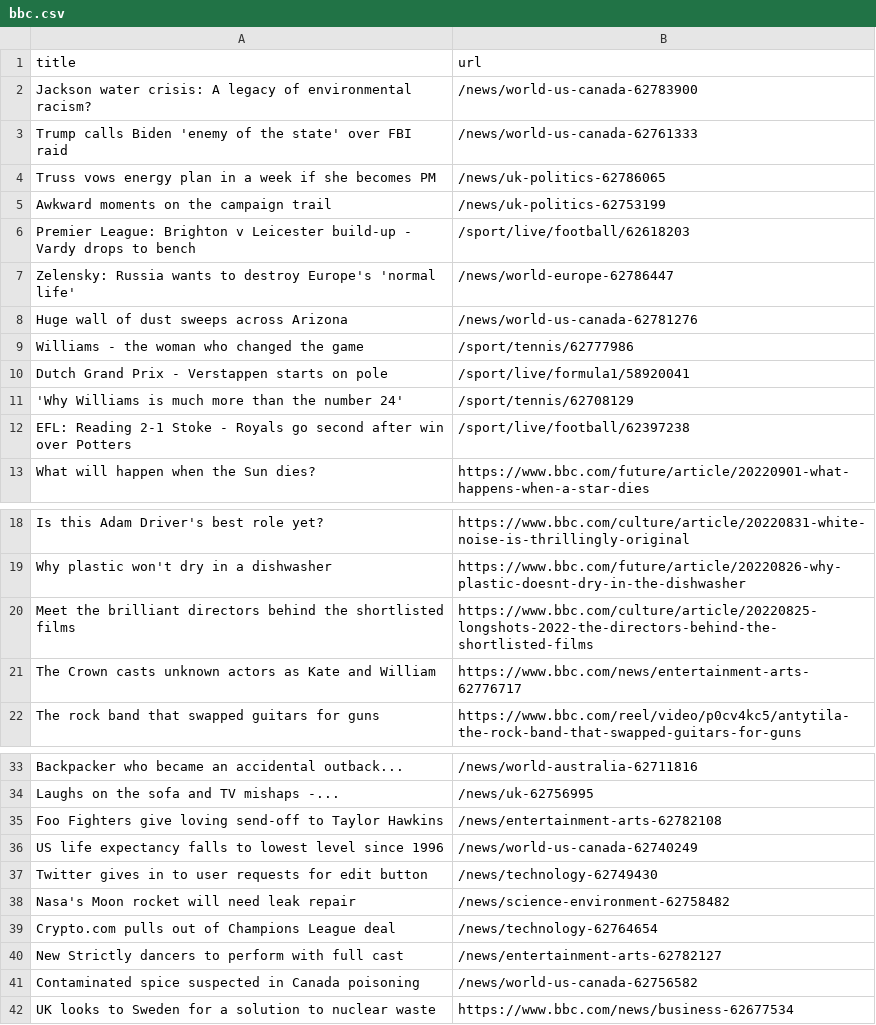
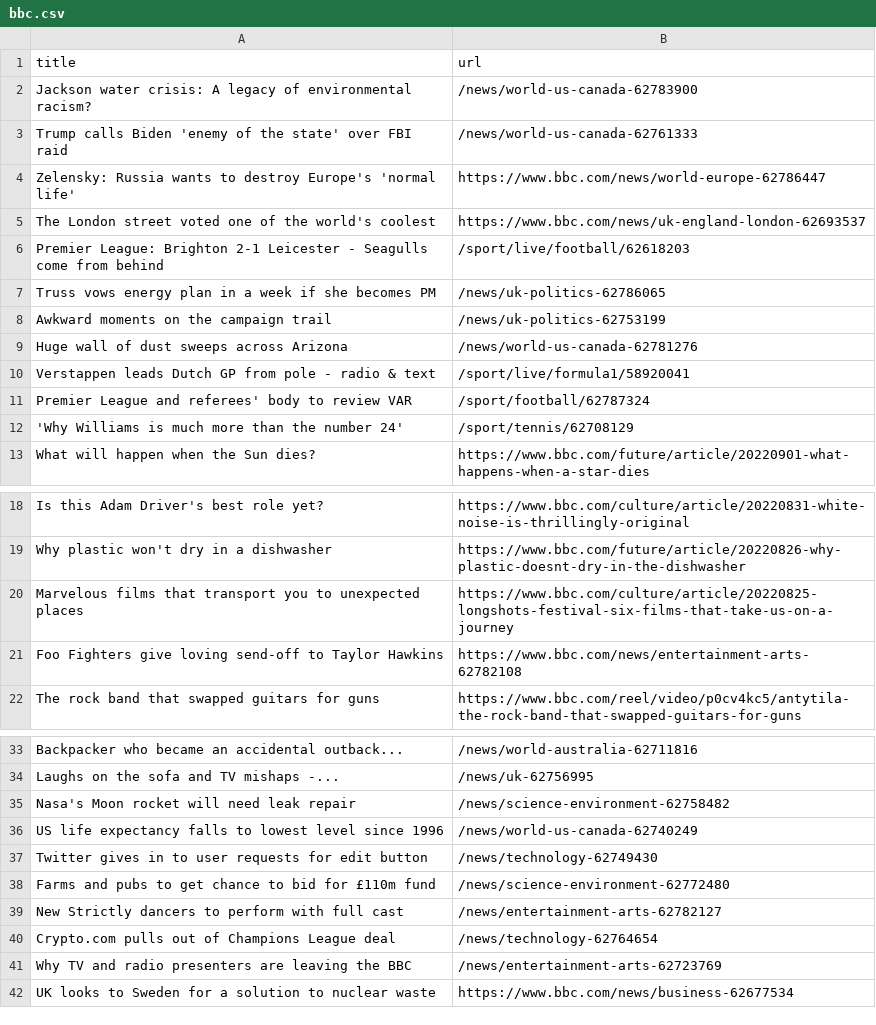
Before and after one commit to tengj98/automatic-scraper-bbc, a CSV file: bbc.csv, drawn as a sheet; only a part is shown, gaps mark what is left out.

```diff
--- a/bbc.csv
+++ b/bbc.csv
@@ -3,11 +3,11 @@ Jackson water crisis: A legacy of environmental racism?,/news/world-us-canada-62
 Trump calls Biden 'enemy of the state' over FBI raid,/news/world-us-canada-62761333
+Zelensky: Russia wants to destroy Europe's 'normal life',https://www.bbc.com/news/world-europe-62786447
+The London street voted one of the world's coolest,https://www.bbc.com/news/uk-england-london-62693537
+Premier League: Brighton 2-1 Leicester - Seagulls come from behind,/sport/live/football/62618203
 Truss vows energy plan in a week if she becomes PM,/news/uk-politics-62786065
 Awkward moments on the campaign trail,/news/uk-politics-62753199
-Premier League: Brighton v Leicester build-up - Vardy drops to bench,/sport/live/football/62618203
-Zelensky: Russia wants to destroy Europe's 'normal life',/news/world-europe-62786447
 Huge wall of dust sweeps across Arizona,/news/world-us-canada-62781276
-Williams - the woman who changed the game,/sport/tennis/62777986
-Dutch Grand Prix - Verstappen starts on pole,/sport/live/formula1/58920041
+Verstappen leads Dutch GP from pole - radio & text,/sport/live/formula1/58920041
+Premier League and referees' body to review VAR,/sport/football/62787324
 'Why Williams is much more than the number 24',/sport/tennis/62708129
-EFL: Reading 2-1 Stoke - Royals go second after win over Potters,/sport/live/football/62397238
 What will happen when the Sun dies?,https://www.bbc.com/future/article/20220901-what-happens-when-a-star-dies
@@ -19,4 +19,4 @@ Is this Adam Driver's best role yet?,https://www.bbc.com/culture/article/2022083
 Why plastic won't dry in a dishwasher,https://www.bbc.com/future/article/20220826-why-plastic-doesnt-dry-in-the-dishwasher
-Meet the brilliant directors behind the shortlisted films,https://www.bbc.com/culture/article/20220825-longshots-2022-the-directors-behind-the-shortlisted-films
-The Crown casts unknown actors as Kate and William,https://www.bbc.com/news/entertainment-arts-62776717
+Marvelous films that transport you to unexpected places,https://www.bbc.com/culture/article/20220825-longshots-festival-six-films-that-take-us-on-a-journey
+Foo Fighters give loving send-off to Taylor Hawkins,https://www.bbc.com/news/entertainment-arts-62782108
 The rock band that swapped guitars for guns,https://www.bbc.com/reel/video/p0cv4kc5/antytila-the-rock-band-that-swapped-guitars-for-guns
@@ -34,9 +34,9 @@ Backpacker who became an accidental outback...,/news/world-australia-62711816
 Laughs on the sofa and TV mishaps -...,/news/uk-62756995
-Foo Fighters give loving send-off to Taylor Hawkins,/news/entertainment-arts-62782108
+Nasa's Moon rocket will need leak repair,/news/science-environment-62758482
 US life expectancy falls to lowest level since 1996,/news/world-us-canada-62740249
 Twitter gives in to user requests for edit button,/news/technology-62749430
-Nasa's Moon rocket will need leak repair,/news/science-environment-62758482
+Farms and pubs to get chance to bid for £110m fund,/news/science-environment-62772480
+New Strictly dancers to perform with full cast,/news/entertainment-arts-62782127
 Crypto.com pulls out of Champions League deal,/news/technology-62764654
-New Strictly dancers to perform with full cast,/news/entertainment-arts-62782127
-Contaminated spice suspected in Canada poisoning,/news/world-us-canada-62756582
+Why TV and radio presenters are leaving the BBC,/news/entertainment-arts-62723769
 UK looks to Sweden for a solution to nuclear waste,https://www.bbc.com/news/business-62677534
```
